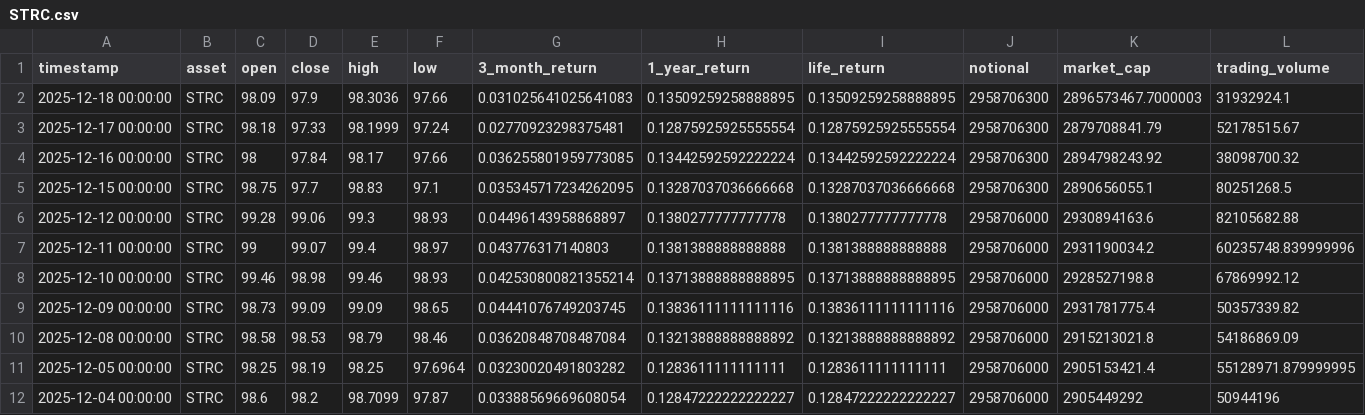
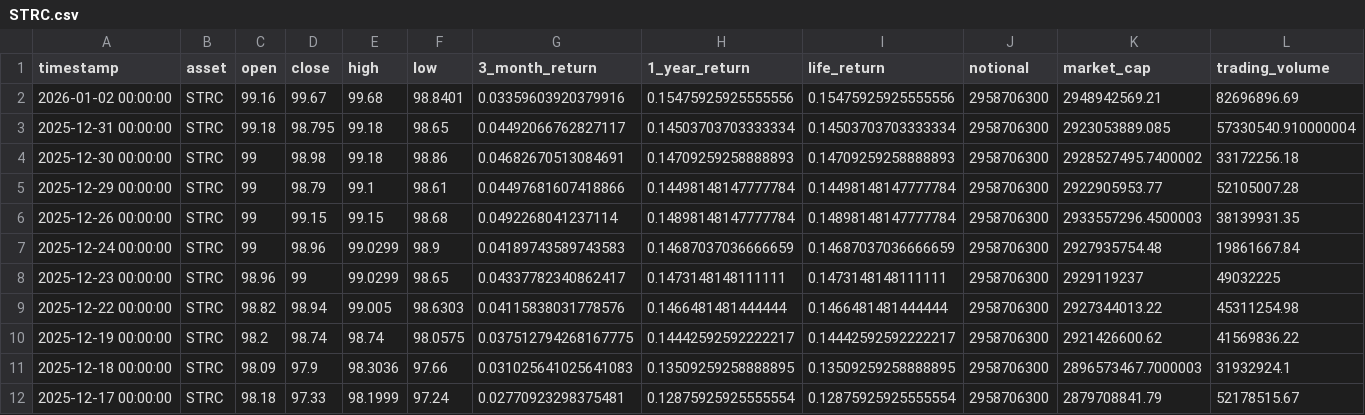
Before and after one commit to posix4e/btc-mnav-rainbow, a CSV file: STRC.csv, drawn as a sheet; only a part is shown; the shorter side is filled out with more unchanged rows; rows hold the shown columns only; the diff names each change by its address in the sheet, - before the commit and + after, or states it on an @@ line.

```diff
--- a/STRC.csv
+++ b/STRC.csv
+row 2: 2026-01-02 00:00:00 | STRC | 99.16 | 99.67 | 99.68 | 98.8401 | 0.03359603920379916 | 0.15475925925555556 | 0.15475925925555556 | 2958706300 | 2948942569.21 | 82696896.69
+row 3: 2025-12-31 00:00:00 | STRC | 99.18 | 98.795 | 99.18 | 98.65 | 0.04492066762827117 | 0.14503703703333334 | 0.14503703703333334 | 2958706300 | 2923053889.085 | 57330540.910000004
+row 4: 2025-12-30 00:00:00 | STRC | 99 | 98.98 | 99.18 | 98.86 | 0.04682670513084691 | 0.14709259258888893 | 0.14709259258888893 | 2958706300 | 2928527495.7400002 | 33172256.18
+row 5: 2025-12-29 00:00:00 | STRC | 99 | 98.79 | 99.1 | 98.61 | 0.04497681607418866 | 0.14498148147777784 | 0.14498148147777784 | 2958706300 | 2922905953.77 | 52105007.28
+row 6: 2025-12-26 00:00:00 | STRC | 99 | 99.15 | 99.15 | 98.68 | 0.0492268041237114 | 0.14898148147777784 | 0.14898148147777784 | 2958706300 | 2933557296.4500003 | 38139931.35
+row 7: 2025-12-24 00:00:00 | STRC | 99 | 98.96 | 99.0299 | 98.9 | 0.04189743589743583 | 0.14687037036666659 | 0.14687037036666659 | 2958706300 | 2927935754.48 | 19861667.84
+row 8: 2025-12-23 00:00:00 | STRC | 98.96 | 99 | 99.0299 | 98.65 | 0.04337782340862417 | 0.1473148148111111 | 0.1473148148111111 | 2958706300 | 2929119237 | 49032225
+row 9: 2025-12-22 00:00:00 | STRC | 98.82 | 98.94 | 99.005 | 98.6303 | 0.04115838031778576 | 0.1466481481444444 | 0.1466481481444444 | 2958706300 | 2927344013.22 | 45311254.98
+row 10: 2025-12-19 00:00:00 | STRC | 98.2 | 98.74 | 98.74 | 98.0575 | 0.037512794268167775 | 0.14442592592222217 | 0.14442592592222217 | 2958706300 | 2921426600.62 | 41569836.22
```
Also changed, not shown: MSTR.csv, STRD.csv, 2 other files.
